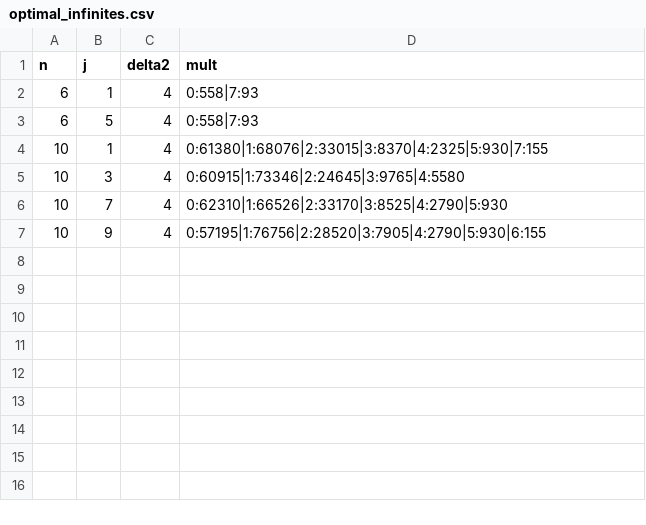
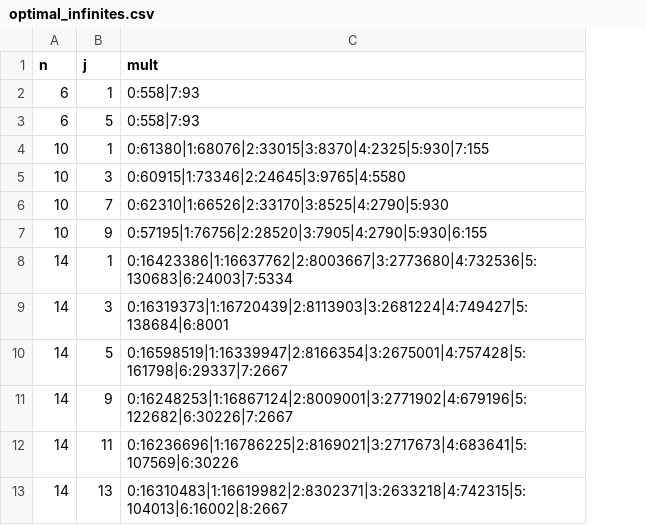
Before and after one commit to alyk8/second-order-differential-uniformity, a CSV file: infinite/optimal_infinites.csv, drawn as a sheet; removed rows and columns are numbered as before the commit, all else as after; the diff names each change by its address in the sheet, - before the commit and + after, or states it on an @@ line.

```diff
--- a/infinite/optimal_infinites.csv
+++ b/infinite/optimal_infinites.csv
-column C (delta2), rows 2-7: all 4
+row 8: 14 | 1 | 0:16423386|1:16637762|2:8003667|3:2773680|4:732536|5:130683|6:24003|7:5334
+row 9: 14 | 3 | 0:16319373|1:16720439|2:8113903|3:2681224|4:749427|5:138684|6:8001
+row 10: 14 | 5 | 0:16598519|1:16339947|2:8166354|3:2675001|4:757428|5:161798|6:29337|7:2667
+row 11: 14 | 9 | 0:16248253|1:16867124|2:8009001|3:2771902|4:679196|5:122682|6:30226|7:2667
+row 12: 14 | 11 | 0:16236696|1:16786225|2:8169021|3:2717673|4:683641|5:107569|6:30226
+row 13: 14 | 13 | 0:16310483|1:16619982|2:8302371|3:2633218|4:742315|5:104013|6:16002|8:2667
```
Also changed, not shown: 2 other files.
